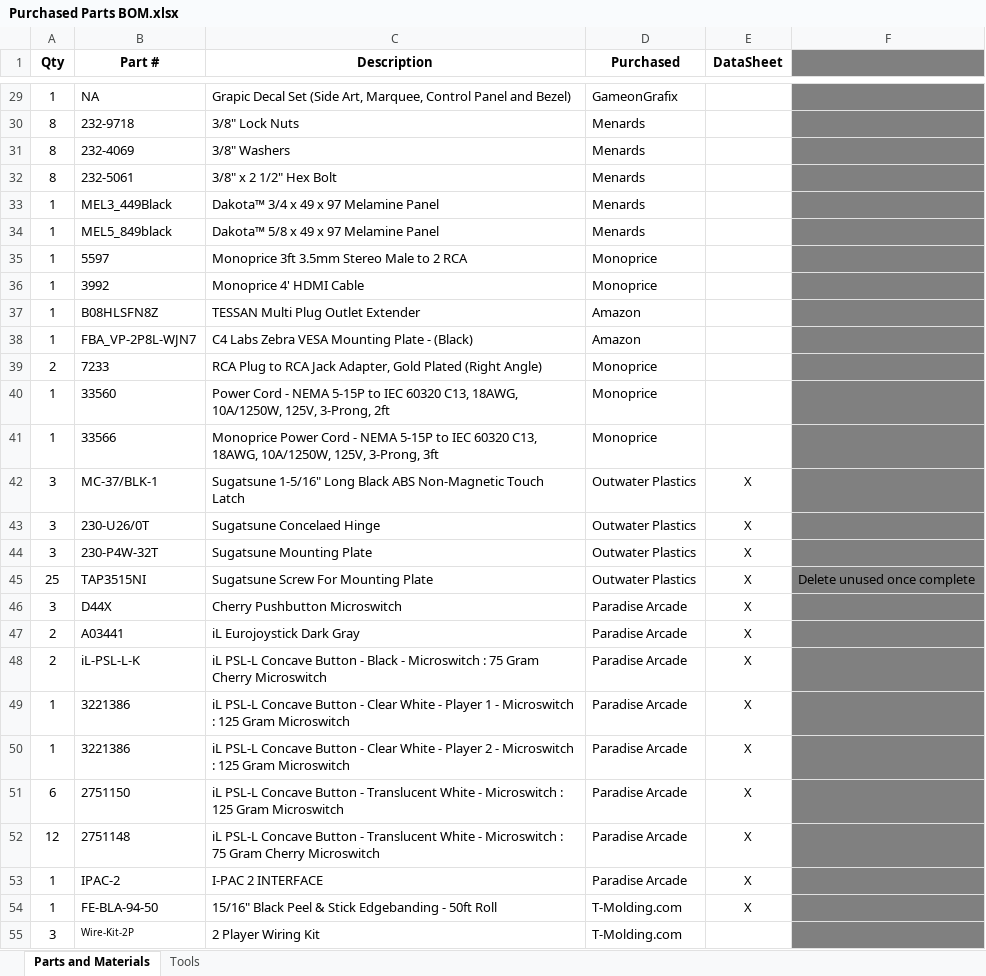
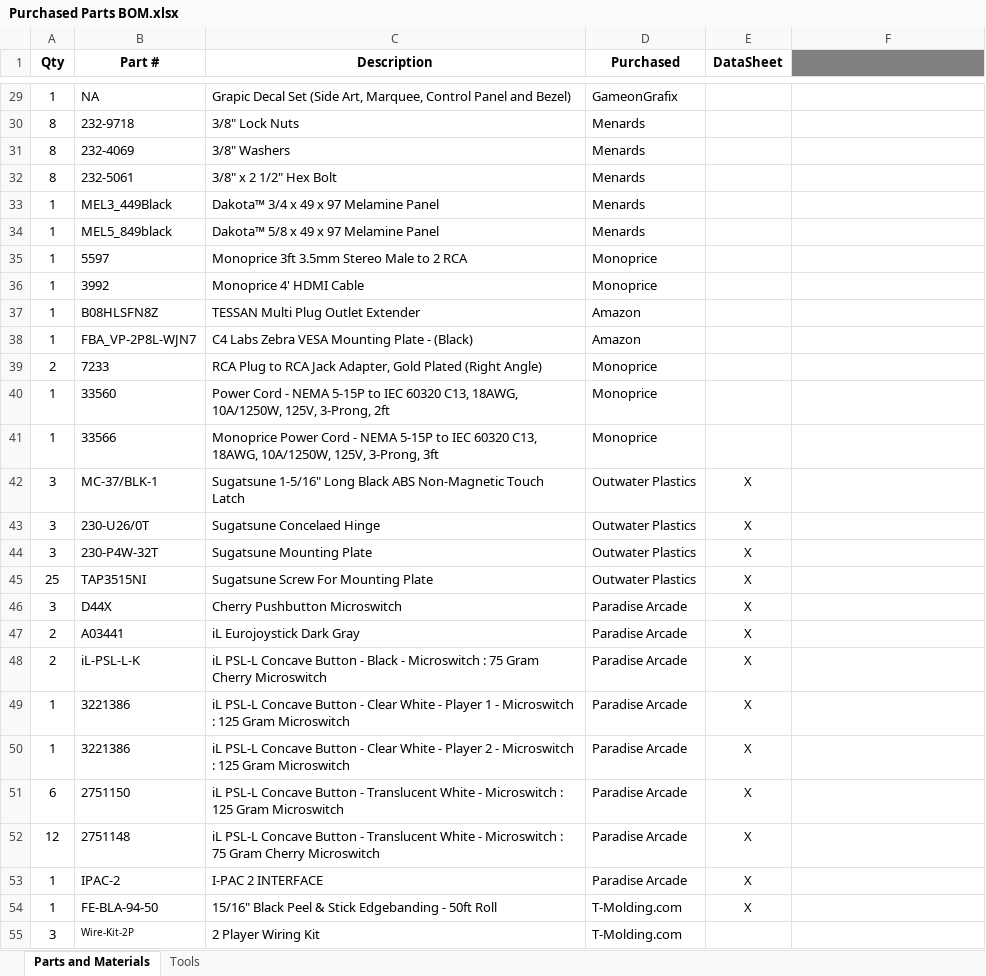
Before and after one commit to pmgducati/Arcade-Project, an Excel workbook: Documentation/Purchased Parts BOM.xlsx, sheet Parts and Materials, drawn as a sheet; only a part is shown, gaps mark what is left out; values as stored, in another font and other column widths than the file's, no borders; the diff covers the shown part only; the diff names each change by its address in the sheet, - before the commit and + after, or states it on an @@ line.

```diff
--- a/Documentation/Purchased Parts BOM.xlsx (sheet Parts and Materials)
+++ b/Documentation/Purchased Parts BOM.xlsx (sheet Parts and Materials)
-F29:F55 fill: #808080
+F29:F55 fill: none
-F45: Delete unused once complete
+F45: (empty)
```
Also changed, not shown: 7 added rows, 1 removed row, 2 edited cells and cell formats elsewhere in this sheet, 2 other files.
